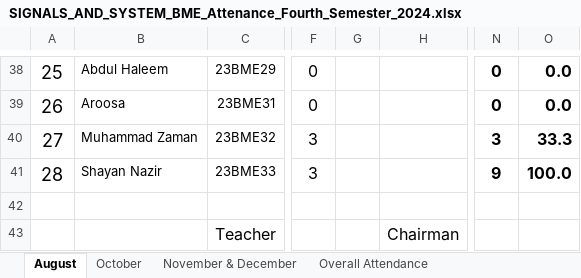
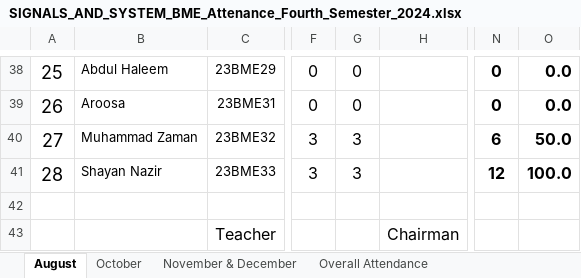
Before and after one commit to niaz1971/SIGNALS_-_SYSTEMS_DSP, an Excel workbook: Signals_And_System_BMED/SIGNALS_AND_SYSTEM_BME_Attenance_Fourth_Semester_2024.xlsx, sheet August, drawn as a sheet; only a part is shown, gaps mark what is left out; values as stored, in another font and other column widths than the file's, no borders; charts and pictures not drawn; the diff covers the shown part only; the diff names each change by its address in the sheet, - before the commit and + after, or states it on an @@ line.

```diff
--- a/Signals_And_System_BMED/SIGNALS_AND_SYSTEM_BME_Attenance_Fourth_Semester_2024.xlsx (sheet August)
+++ b/Signals_And_System_BMED/SIGNALS_AND_SYSTEM_BME_Attenance_Fourth_Semester_2024.xlsx (sheet August)
-G38:G39: (empty)
+G38:G39: 0
-G40:G41: (empty)
+G40:G41: 3
-N40: 3
+N40: 6
-O40: 33.3
+O40: 50.0
-N41: 9
+N41: 12
```
Also changed, not shown: 55 edited cells elsewhere in this sheet, sheet Overall Attendance, charts or pictures.
